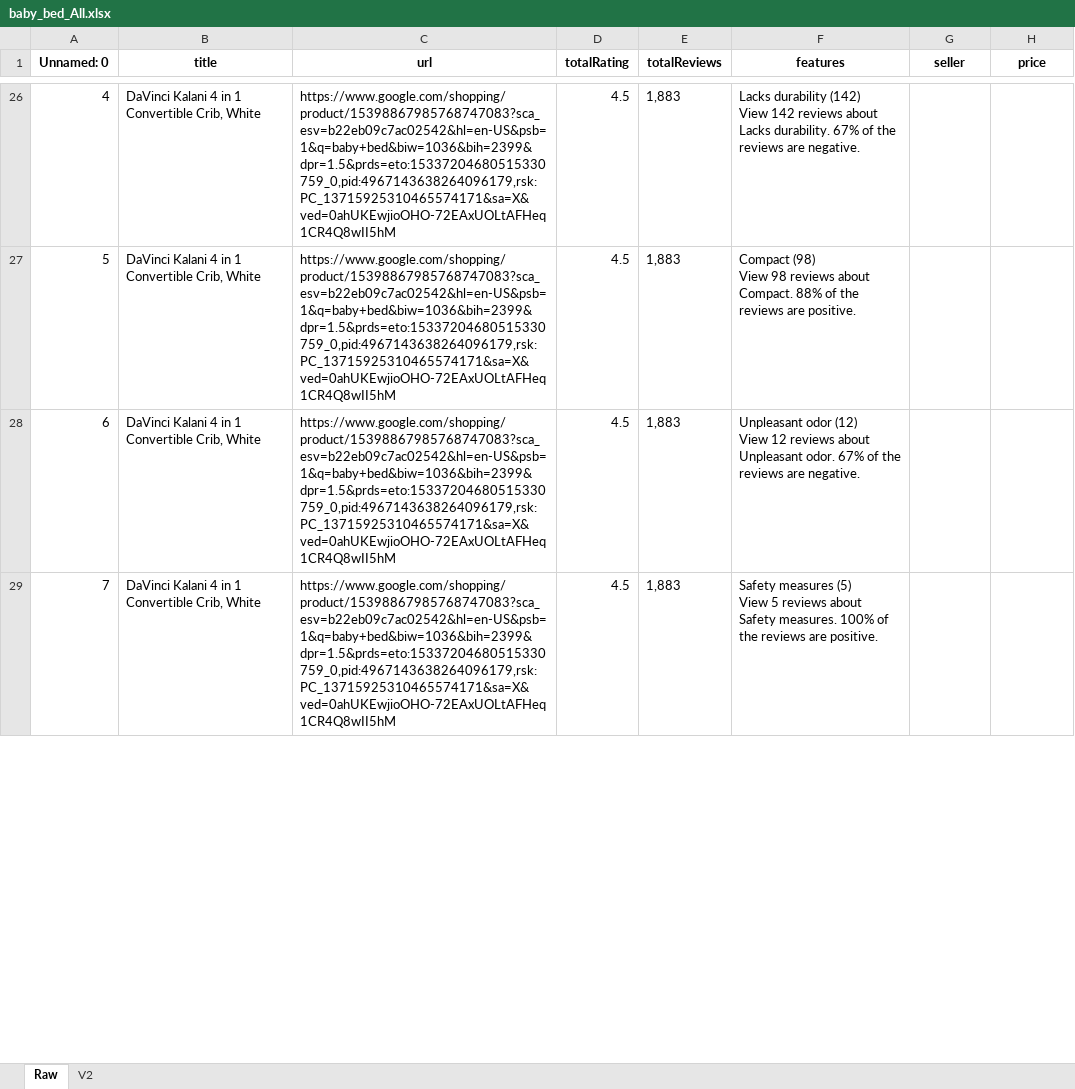
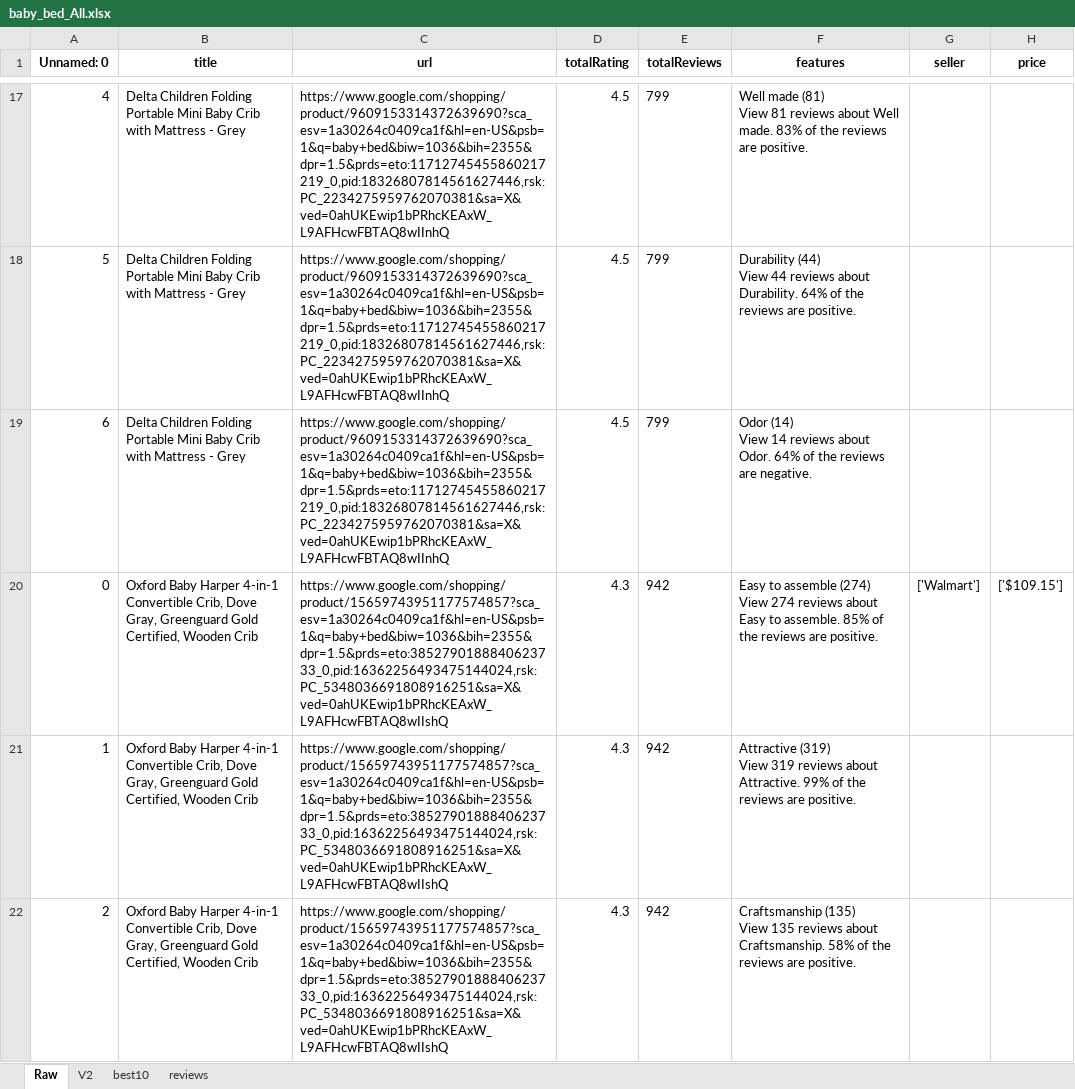
Before and after one commit to deankim1118/Google_Shopping_Scraper, an Excel workbook: results/baby_bed_All.xlsx, sheet Raw, drawn as a sheet; only a part is shown, gaps mark what is left out; values as stored, in another font and other column widths than the file's, no borders; removed rows and columns are numbered as before the commit, all else as after; ↵ is a line break in a cell; the diff covers the shown part only; the diff names each change by its address in the sheet, - before the commit and + after, or states it on an @@ line.

Commit message:
2-1. Save Best 10 reviews

```diff
--- a/results/baby_bed_All.xlsx (sheet Raw)
+++ b/results/baby_bed_All.xlsx (sheet Raw)
+sheet tab: best10
+sheet tab: reviews
-B17:B19 (title): DaVinci Kalani 4 in 1 Convertible Crib, White
+B17:B19 (title): Delta Children Folding Portable Mini Baby Crib with Mattress - Grey
-C17:C19 (url): https://www.google.com/shopping/product/15398867985768747083?sca_esv=b22eb09c7ac02542&hl=en-US&psb=1&q=baby+bed&biw=1036&bih=2399&dpr=1.5&prds=eto:15337204680515330759_0,pid:4967143638264096179,rsk:PC_13715925310465574171&sa=X&ved=0ahUKEwjioOHO-72EAxUOLtAFHeq1CR4Q8wII5hM
+C17:C19 (url): https://www.google.com/shopping/product/9609153314372639690?sca_esv=1a30264c0409ca1f&hl=en-US&psb=1&q=baby+bed&biw=1036&bih=2355&dpr=1.5&prds=eto:11712745455860217219_0,pid:18326807814561627446,rsk:PC_2234275959762070381&sa=X&ved=0ahUKEwip1bPRhcKEAxW_L9AFHcwFBTAQ8wIInhQ
-E17:E19 (totalReviews): 1,883
+E17:E19 (totalReviews): 799
-F17 (features): Lacks durability (142) ↵ View 142 reviews about Lacks durability. 67% of the reviews are negative.
+F17 (features): Well made (81) ↵ View 81 reviews about Well made. 83% of the reviews are positive.
-F18 (features): Compact (98) ↵ View 98 reviews about Compact. 88% of the…
+F18 (features): Durability (44) ↵ View 44 reviews about Durability. 64% of the…
-F19 (features): Unpleasant odor (12) ↵ View 12 reviews about Unpleasant odor. 67% of the…
+F19 (features): Odor (14) ↵ View 14 reviews about Odor. 64% of the…
-row 29: 7 | DaVinci Kalani 4 in 1 Convertible Crib, White | https://www.google.com/shopping/product/15398867985768747083?sca_esv=b22eb09c7ac02542&hl=en-US&psb=1&q=baby+bed&biw=1036&bih=2399&dpr=1.5&prds=eto:15337204680515330759_0,pid:4967143638264096179,rsk:PC_13715925310465574171&sa=X&ved=0ahUKEwjioOHO-72EAxUOLtAFHeq1CR4Q8wII5hM | 4.5 | 1,883 | Safety measures (5) ↵ View 5 reviews about Safety measures. 100% of the reviews are positive.
+row 20: 0 | Oxford Baby Harper 4-in-1 Convertible Crib, Dove Gray, Greenguard Gold Certified, Wooden Crib | https://www.google.com/shopping/product/15659743951177574857?sca_esv=1a30264c0409ca1f&hl=en-US&psb=1&q=baby+bed&biw=1036&bih=2355&dpr=1.5&prds=eto:3852790188840623733_0,pid:16362256493475144024,rsk:PC_5348036691808916251&sa=X&ved=0ahUKEwip1bPRhcKEAxW_L9AFHcwFBTAQ8wIIshQ | 4.3 | 942 | Easy to assemble (274) ↵ View 274 reviews about Easy to assemble. 85% of the reviews are positive. | ['Walmart'] | ['$109.15']
+row 21: 1 | Oxford Baby Harper 4-in-1 Convertible Crib, Dove Gray, Greenguard Gold Certified, Wooden Crib | https://www.google.com/shopping/product/15659743951177574857?sca_esv=1a30264c0409ca1f&hl=en-US&psb=1&q=baby+bed&biw=1036&bih=2355&dpr=1.5&prds=eto:3852790188840623733_0,pid:16362256493475144024,rsk:PC_5348036691808916251&sa=X&ved=0ahUKEwip1bPRhcKEAxW_L9AFHcwFBTAQ8wIIshQ | 4.3 | 942 | Attractive (319) ↵ View 319 reviews about Attractive. 99% of the reviews are positive.
+row 22: 2 | Oxford Baby Harper 4-in-1 Convertible Crib, Dove Gray, Greenguard Gold Certified, Wooden Crib | https://www.google.com/shopping/product/15659743951177574857?sca_esv=1a30264c0409ca1f&hl=en-US&psb=1&q=baby+bed&biw=1036&bih=2355&dpr=1.5&prds=eto:3852790188840623733_0,pid:16362256493475144024,rsk:PC_5348036691808916251&sa=X&ved=0ahUKEwip1bPRhcKEAxW_L9AFHcwFBTAQ8wIIshQ | 4.3 | 942 | Craftsmanship (135) ↵ View 135 reviews about Craftsmanship. 58% of the reviews are positive.
```
Also changed, not shown: other rows of this sheet, sheet V2, 5 other files.
